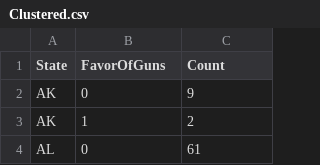
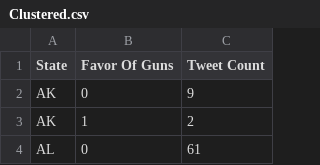
Before and after one commit to rpm1995/Project_Work, a CSV file: TweetAnalysis/Clustered.csv, drawn as a sheet; only a part is shown.

Commit message:
Pushing state wise data

```diff
--- a/TweetAnalysis/Clustered.csv
+++ b/TweetAnalysis/Clustered.csv
@@ -1,2 +1,2 @@
-State, FavorOfGuns, Count
+State, Favor Of Guns, Tweet Count
 AK, 0, 9
```
